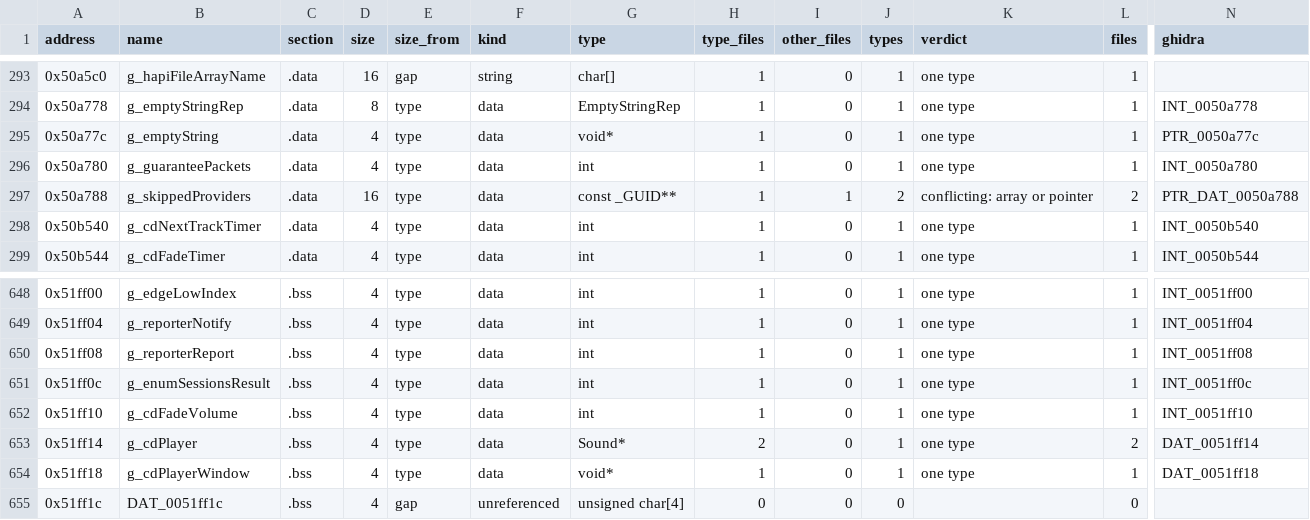
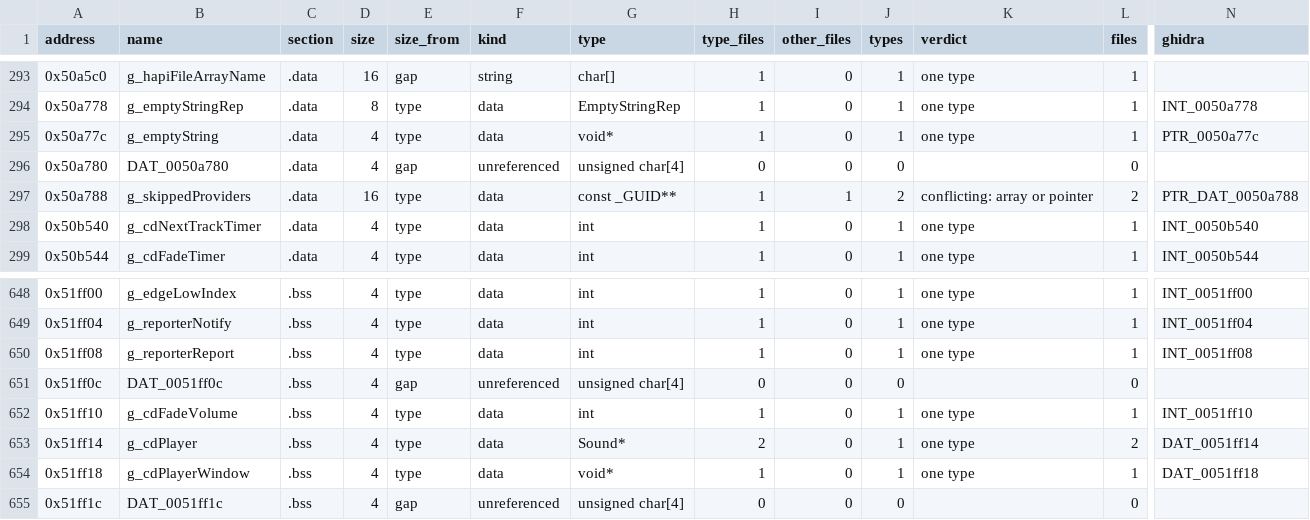
Before and after one commit to Thaldren-Archive-Forks/byte-tactics-moddable, a CSV file: data/globals.csv, drawn as a sheet; only a part is shown, gaps mark what is left out; the diff names each change by its address in the sheet, - before the commit and + after, or states it on an @@ line.

```diff
--- a/data/globals.csv
+++ b/data/globals.csv
-B296 (name): g_guaranteePackets
+B296 (name): DAT_0050a780
-E296 (size_from): type
+E296 (size_from): gap
-F296 (kind): data
+F296 (kind): unreferenced
-G296 (type): int
+G296 (type): unsigned char[4]
-H296 (type_files): 1
+H296 (type_files): 0
-J296 (types): 1
+J296 (types): 0
-K296 (verdict): one type
+K296 (verdict): (empty)
-L296 (files): 1
+L296 (files): 0
-N296 (ghidra): INT_0050a780
+N296 (ghidra): (empty)
-B651 (name): g_enumSessionsResult
+B651 (name): DAT_0051ff0c
-E651 (size_from): type
+E651 (size_from): gap
-F651 (kind): data
+F651 (kind): unreferenced
-G651 (type): int
+G651 (type): unsigned char[4]
-H651 (type_files): 1
+H651 (type_files): 0
-J651 (types): 1
+J651 (types): 0
-K651 (verdict): one type
+K651 (verdict): (empty)
-L651 (files): 1
+L651 (files): 0
-N651 (ghidra): INT_0051ff0c
+N651 (ghidra): (empty)
```
Also changed, not shown: data/symbols.csv, 25 other files.
